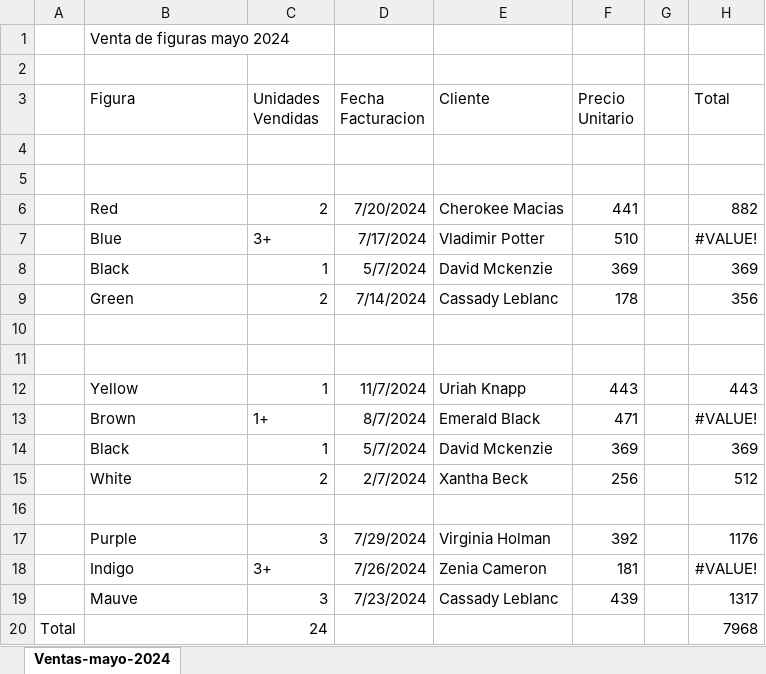
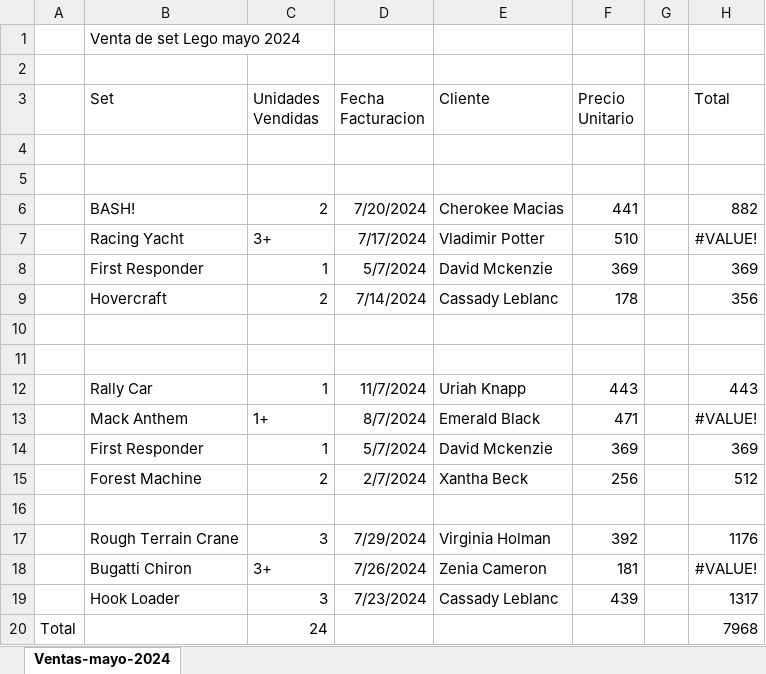
Before and after one commit to vareladev/diplomado-ciencia-de-datos, an Excel workbook: modulo3/G2.Ventas-mayo-2024.xlsx, sheet Ventas-mayo-2024, drawn as a sheet; values as stored, in another font and other column widths than the file's, no borders; the diff names each change by its address in the sheet, - before the commit and + after, or states it on an @@ line.

Commit message:
Update: learning guide 02 resources

```diff
--- a/modulo3/G2.Ventas-mayo-2024.xlsx (sheet Ventas-mayo-2024)
+++ b/modulo3/G2.Ventas-mayo-2024.xlsx (sheet Ventas-mayo-2024)
-B1 (Set): Venta de figuras mayo 2024
+B1 (Set): Venta de set Lego mayo 2024
-B3: Figura
+B3: Set
-B6 (Set): Red
+B6 (Set): BASH!
-B7 (Set): Blue
+B7 (Set): Racing Yacht
-B8 (Set): Black
+B8 (Set): First Responder
-B9 (Set): Green
+B9 (Set): Hovercraft
-B12 (Set): Yellow
+B12 (Set): Rally Car
-B13 (Set): Brown
+B13 (Set): Mack Anthem
-B14 (Set): Black
+B14 (Set): First Responder
-B15 (Set): White
+B15 (Set): Forest Machine
-B17 (Set): Purple
+B17 (Set): Rough Terrain Crane
-B18 (Set): Indigo
+B18 (Set): Bugatti Chiron
-B19 (Set): Mauve
+B19 (Set): Hook Loader
```
